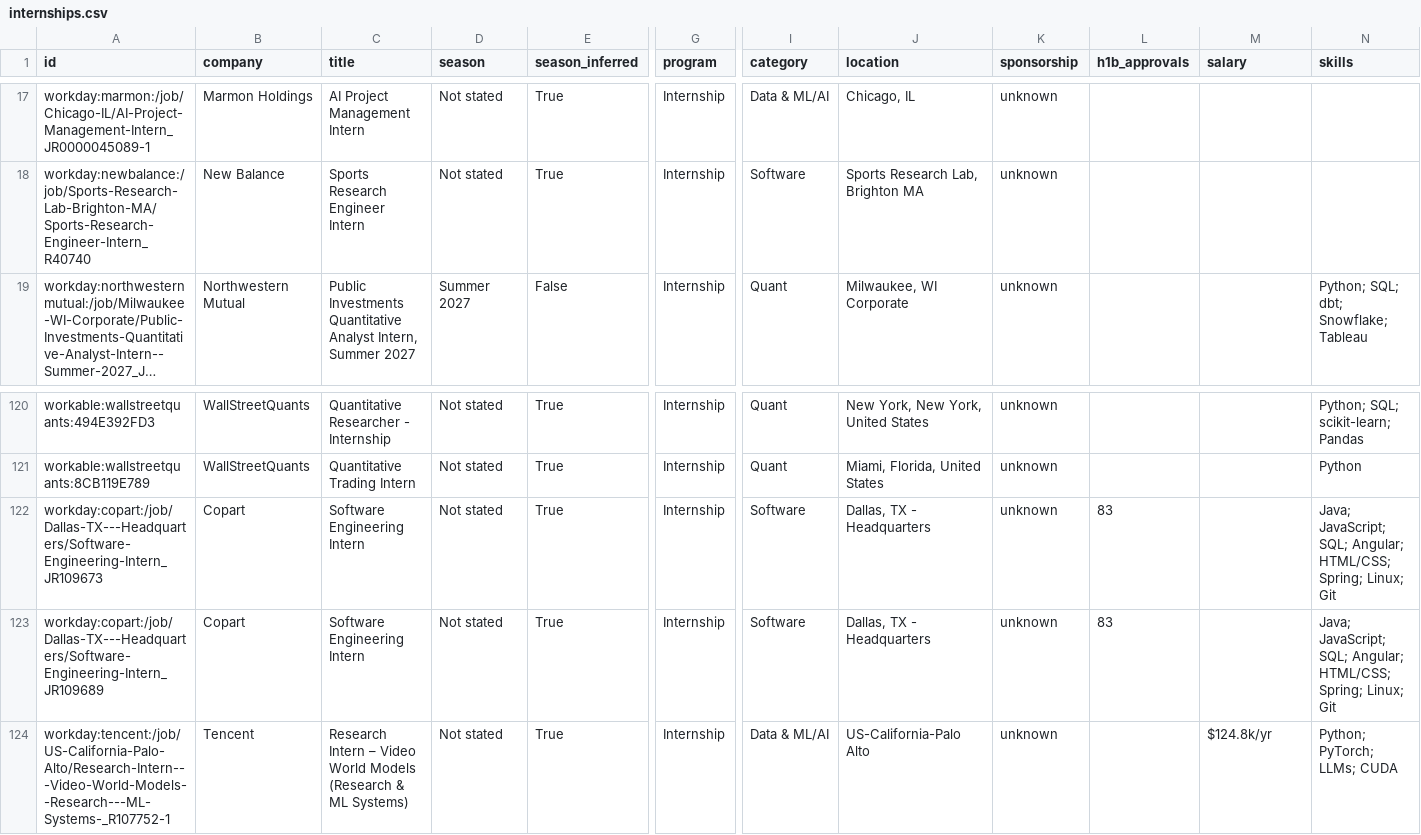
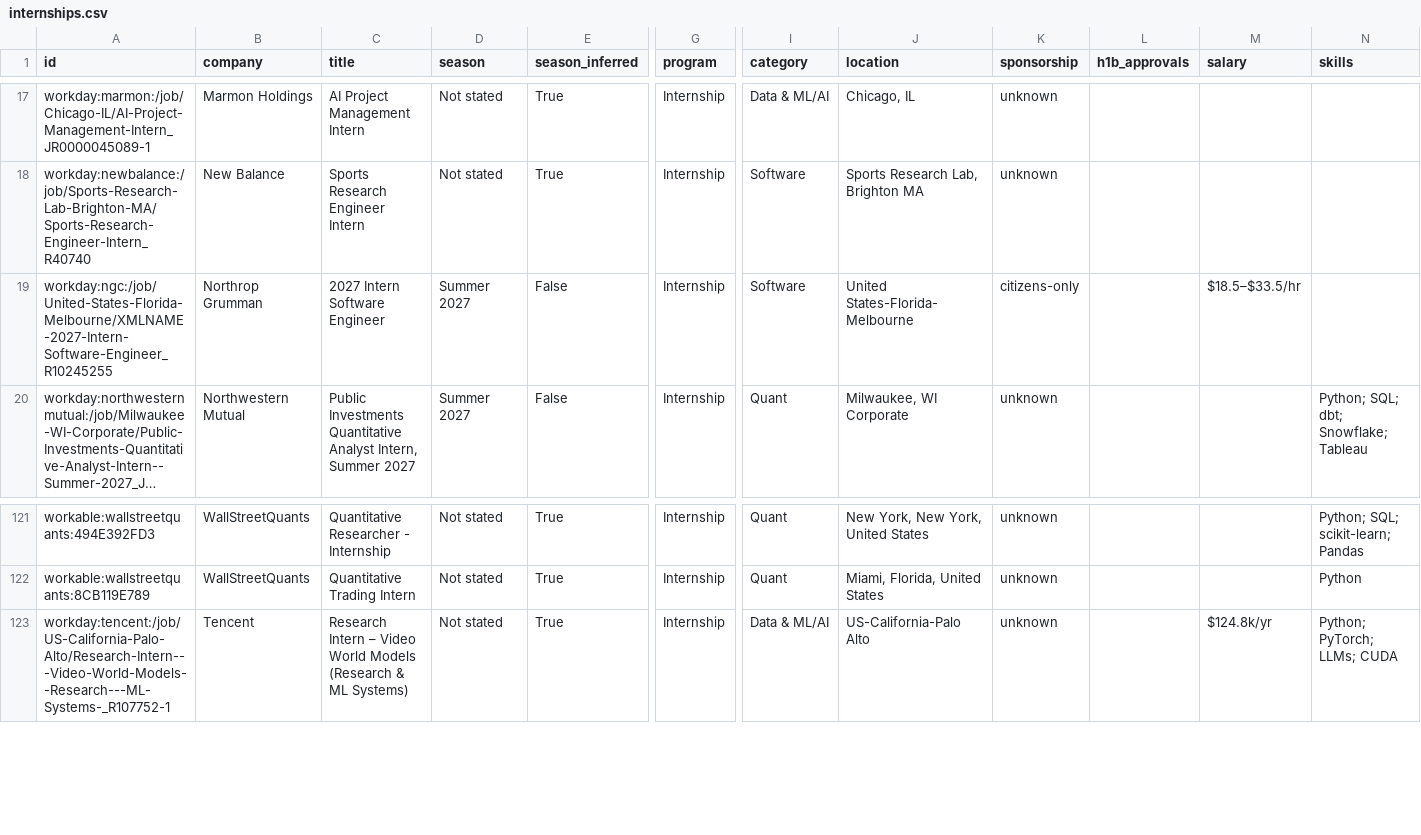
Before and after one commit to EthanChen5291/internship-alerts, a CSV file: data/internships.csv, drawn as a sheet; only a part is shown, gaps mark what is left out; long unchanged cells end in …; removed rows and columns are numbered as before the commit, all else as after; rows hold the shown columns only; the diff names each change by its address in the sheet, - before the commit and + after, or states it on an @@ line.

```diff
--- a/data/internships.csv
+++ b/data/internships.csv
+row 19: workday:ngc:/job/United-States-Florida-Melbourne/XMLNAME-2027-Intern-Software-Engineer_R10245255 | Northrop Grumman | 2027 Intern Software Engineer | Summer 2027 | False | Internship | Software | United States-Florida-Melbourne | citizens-only |  | $18.5–$33.5/hr
-row 122: workday:copart:/job/Dallas-TX---Headquarters/Software-Engineering-Intern_JR109673 | Copart | Software Engineering Intern | Not stated | True | Internship | Software | Dallas, TX - Headquarters | unknown | 83 |  | Java; JavaScript; SQL; Angular; HTML/CSS; Spring; Linux; Git
-row 123: workday:copart:/job/Dallas-TX---Headquarters/Software-Engineering-Intern_JR109689 | Copart | Software Engineering Intern | Not stated | True | Internship | Software | Dallas, TX - Headquarters | unknown | 83 |  | Java; JavaScript; SQL; Angular; HTML/CSS; Spring; Linux; Git
```
Also changed, not shown: docs/internships.csv, 12 other files.
